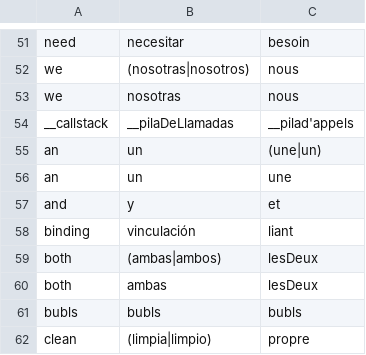
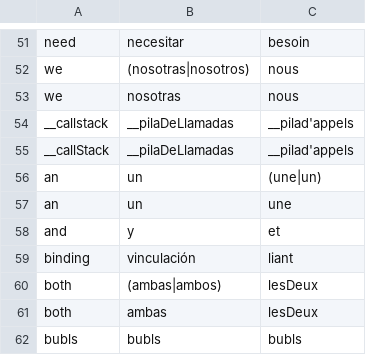
Before and after one commit to BuBbL3briGhT/BUbBL3sCriPt, a CSV file: symbols-en,es,fr.csv, drawn as a sheet; only a part is shown, gaps mark what is left out; the shorter side is filled out with more unchanged rows.

```diff
--- a/symbols-en,es,fr.csv
+++ b/symbols-en,es,fr.csv
@@ -54,2 +54,3 @@ we,nosotras,nous
 __callstack,__pilaDeLlamadas,__pilad'appels
+__callStack,__pilaDeLlamadas,__pilad'appels
 an,un,(une|un)
```
Also changed, not shown: 1 other file.
